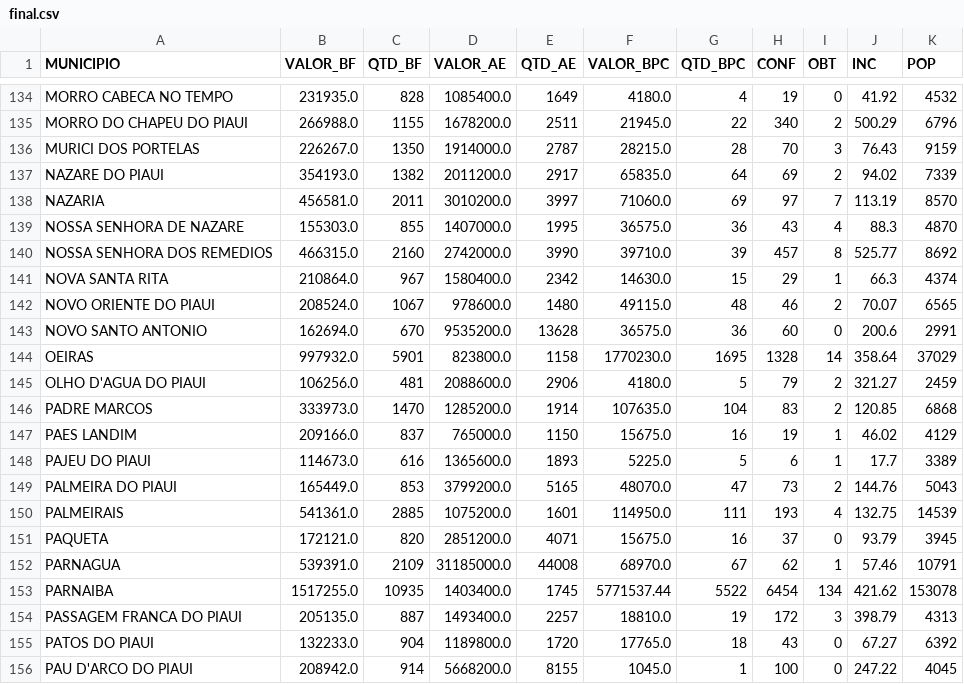
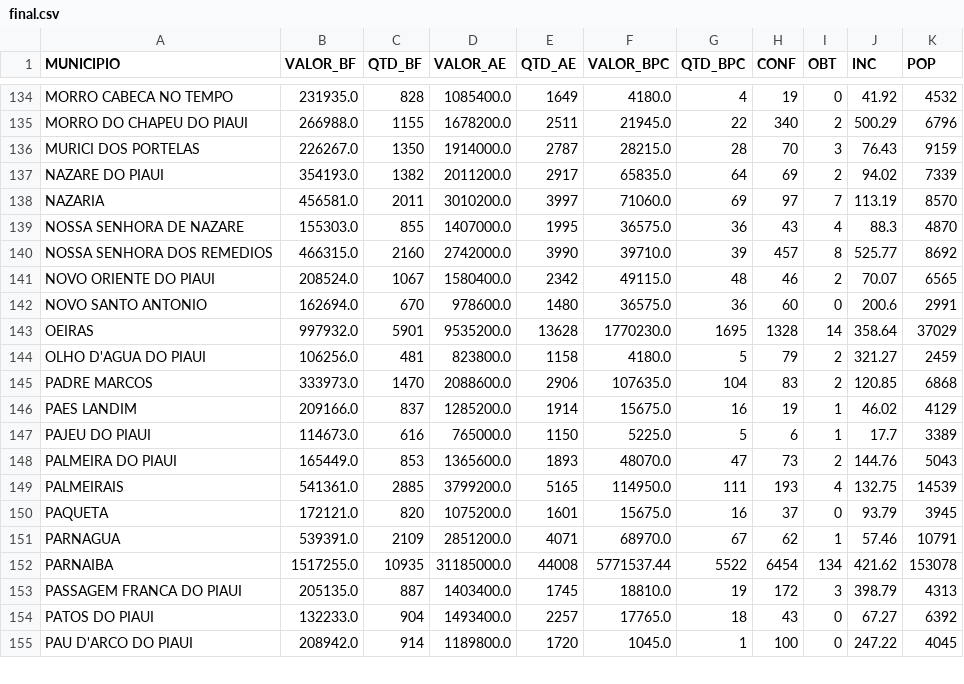
Before and after one commit to SalesRyan/Mapa-Covid-19, a CSV file: arquivos_auxiliares/Extração de dados/final.csv, drawn as a sheet; only a part is shown, gaps mark what is left out; the diff covers the shown part only.

```diff
--- a/arquivos_auxiliares/Extração de dados/final.csv
+++ b/arquivos_auxiliares/Extração de dados/final.csv
@@ -140,17 +140,16 @@ NOSSA SENHORA DE NAZARE,155303.0,855,1407000.0,1995,36575.0,36,43,4,88.3,4870
 NOSSA SENHORA DOS REMEDIOS,466315.0,2160,2742000.0,3990,39710.0,39,457,8,525.77,8692
-NOVA SANTA RITA,210864.0,967,1580400.0,2342,14630.0,15,29,1,66.3,4374
-NOVO ORIENTE DO PIAUI,208524.0,1067,978600.0,1480,49115.0,48,46,2,70.07,6565
-NOVO SANTO ANTONIO,162694.0,670,9535200.0,13628,36575.0,36,60,0,200.6,2991
-OEIRAS,997932.0,5901,823800.0,1158,1770230.0,1695,1328,14,358.64,37029
-OLHO D'AGUA DO PIAUI,106256.0,481,2088600.0,2906,4180.0,5,79,2,321.27,2459
-PADRE MARCOS,333973.0,1470,1285200.0,1914,107635.0,104,83,2,120.85,6868
-PAES LANDIM,209166.0,837,765000.0,1150,15675.0,16,19,1,46.02,4129
-PAJEU DO PIAUI,114673.0,616,1365600.0,1893,5225.0,5,6,1,17.7,3389
-PALMEIRA DO PIAUI,165449.0,853,3799200.0,5165,48070.0,47,73,2,144.76,5043
-PALMEIRAIS,541361.0,2885,1075200.0,1601,114950.0,111,193,4,132.75,14539
-PAQUETA,172121.0,820,2851200.0,4071,15675.0,16,37,0,93.79,3945
-PARNAGUA,539391.0,2109,31185000.0,44008,68970.0,67,62,1,57.46,10791
-PARNAIBA,1517255.0,10935,1403400.0,1745,5771537.44,5522,6454,134,421.62,153078
-PASSAGEM FRANCA DO PIAUI,205135.0,887,1493400.0,2257,18810.0,19,172,3,398.79,4313
-PATOS DO PIAUI,132233.0,904,1189800.0,1720,17765.0,18,43,0,67.27,6392
-PAU D'ARCO DO PIAUI,208942.0,914,5668200.0,8155,1045.0,1,100,0,247.22,4045
+NOVO ORIENTE DO PIAUI,208524.0,1067,1580400.0,2342,49115.0,48,46,2,70.07,6565
+NOVO SANTO ANTONIO,162694.0,670,978600.0,1480,36575.0,36,60,0,200.6,2991
+OEIRAS,997932.0,5901,9535200.0,13628,1770230.0,1695,1328,14,358.64,37029
+OLHO D'AGUA DO PIAUI,106256.0,481,823800.0,1158,4180.0,5,79,2,321.27,2459
+PADRE MARCOS,333973.0,1470,2088600.0,2906,107635.0,104,83,2,120.85,6868
+PAES LANDIM,209166.0,837,1285200.0,1914,15675.0,16,19,1,46.02,4129
+PAJEU DO PIAUI,114673.0,616,765000.0,1150,5225.0,5,6,1,17.7,3389
+PALMEIRA DO PIAUI,165449.0,853,1365600.0,1893,48070.0,47,73,2,144.76,5043
+PALMEIRAIS,541361.0,2885,3799200.0,5165,114950.0,111,193,4,132.75,14539
+PAQUETA,172121.0,820,1075200.0,1601,15675.0,16,37,0,93.79,3945
+PARNAGUA,539391.0,2109,2851200.0,4071,68970.0,67,62,1,57.46,10791
+PARNAIBA,1517255.0,10935,31185000.0,44008,5771537.44,5522,6454,134,421.62,153078
+PASSAGEM FRANCA DO PIAUI,205135.0,887,1403400.0,1745,18810.0,19,172,3,398.79,4313
+PATOS DO PIAUI,132233.0,904,1493400.0,2257,17765.0,18,43,0,67.27,6392
+PAU D'ARCO DO PIAUI,208942.0,914,1189800.0,1720,1045.0,1,100,0,247.22,4045
```
Also changed, not shown: 6 added rows, 5 removed rows and 20 edited cells elsewhere in this file, arquivos_auxiliares/Extração de dados/cidades_CO.csv, arquivos_auxiliares/Extração de dados/final_normalizado.csv, 4 other files.
